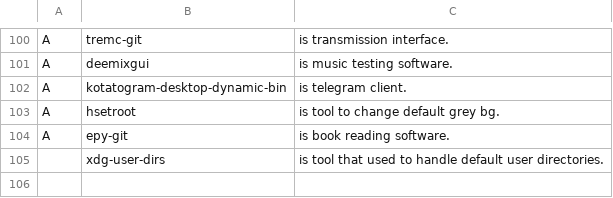
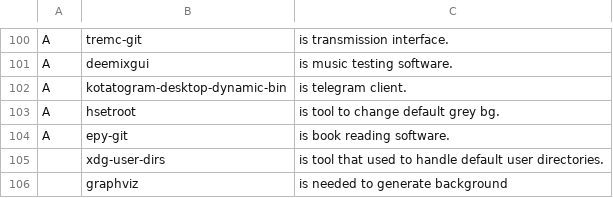
Before and after one commit to mmxxon/autorice, a CSV file: apps.csv, drawn as a sheet; only a part is shown, gaps mark what is left out.

Commit message:
graphviz

```diff
--- a/apps.csv
+++ b/apps.csv
@@ -105 +105,2 @@ A,epy-git,"is book reading software.",
 ,xdg-user-dirs,"is tool that used to handle default user directories.",
+,graphviz,"is needed to generate background"
```
